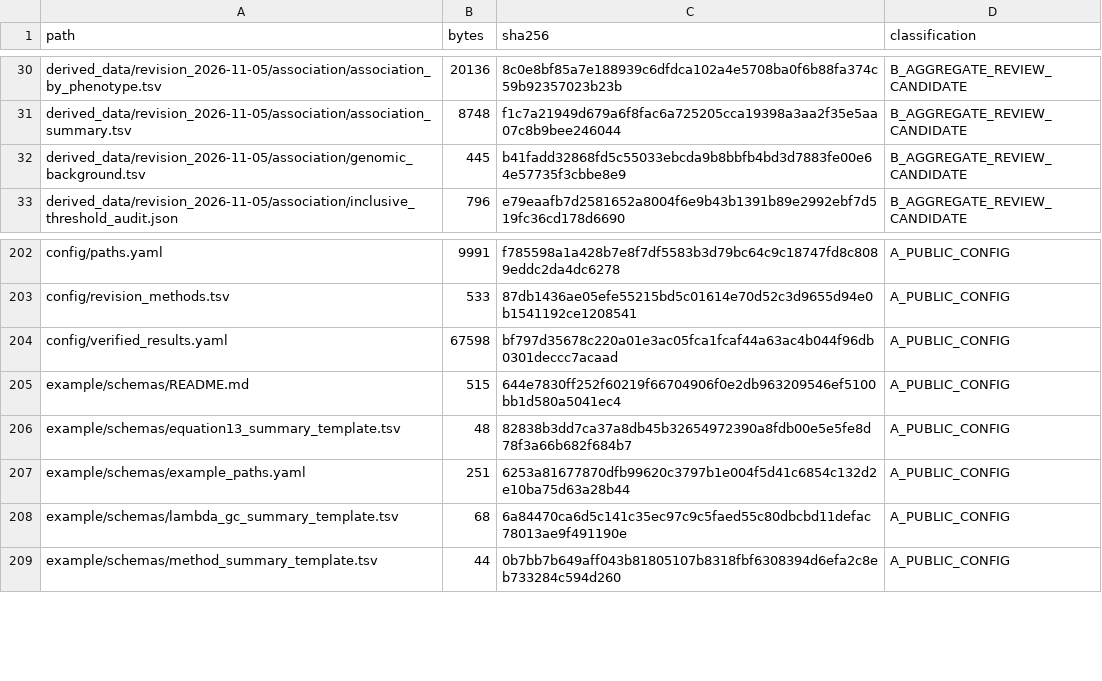
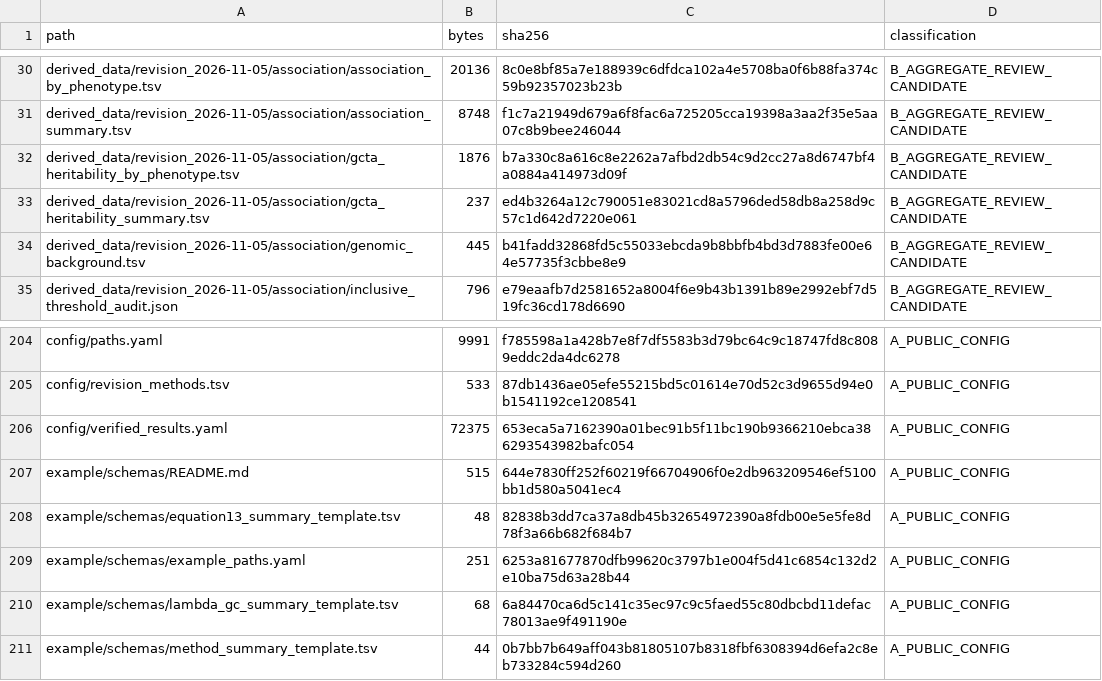
Before and after one commit to xwang445/livestock-gwas-benchmark, a TSV file: audit/artifact_manifest.tsv, drawn as a sheet; only a part is shown, gaps mark what is left out.

```diff
--- a/audit/artifact_manifest.tsv
+++ b/audit/artifact_manifest.tsv
@@ -31,2 +31,4 @@ derived_data/revision_2026-11-05/association/association_by_phenotype.tsv	20136
 derived_data/revision_2026-11-05/association/association_summary.tsv	8748	f1c7a21949d679a6f8fac6a725205cca19398a3aa2f35e5aa07c8b9bee246044	B_AGGREGATE_REVIEW_CANDIDATE
+derived_data/revision_2026-11-05/association/gcta_heritability_by_phenotype.tsv	1876	b7a330c8a616c8e2262a7afbd2db54c9d2cc27a8d6747bf4a0884a414973d09f	B_AGGREGATE_REVIEW_CANDIDATE
+derived_data/revision_2026-11-05/association/gcta_heritability_summary.tsv	237	ed4b3264a12c790051e83021cd8a5796ded58db8a258d9c57c1d642d7220e061	B_AGGREGATE_REVIEW_CANDIDATE
 derived_data/revision_2026-11-05/association/genomic_background.tsv	445	b41fadd32868fd5c55033ebcda9b8bbfb4bd3d7883fe00e64e57735f3cbbe8e9	B_AGGREGATE_REVIEW_CANDIDATE
@@ -203,3 +205,3 @@ config/paths.yaml	9991	f785598a1a428b7e8f7df5583b3d79bc64c9c18747fd8c8089eddc2da
 config/revision_methods.tsv	533	87db1436ae05efe55215bd5c01614e70d52c3d9655d94e0b1541192ce1208541	A_PUBLIC_CONFIG
-config/verified_results.yaml	67598	bf797d35678c220a01e3ac05fca1fcaf44a63ac4b044f96db0301deccc7acaad	A_PUBLIC_CONFIG
+config/verified_results.yaml	72375	653eca5a7162390a01bec91b5f11bc190b9366210ebca386293543982bafc054	A_PUBLIC_CONFIG
 example/schemas/README.md	515	644e7830ff252f60219f66704906f0e2db963209546ef5100bb1d580a5041ec4	A_PUBLIC_CONFIG
```
Also changed, not shown: 8 other files.
